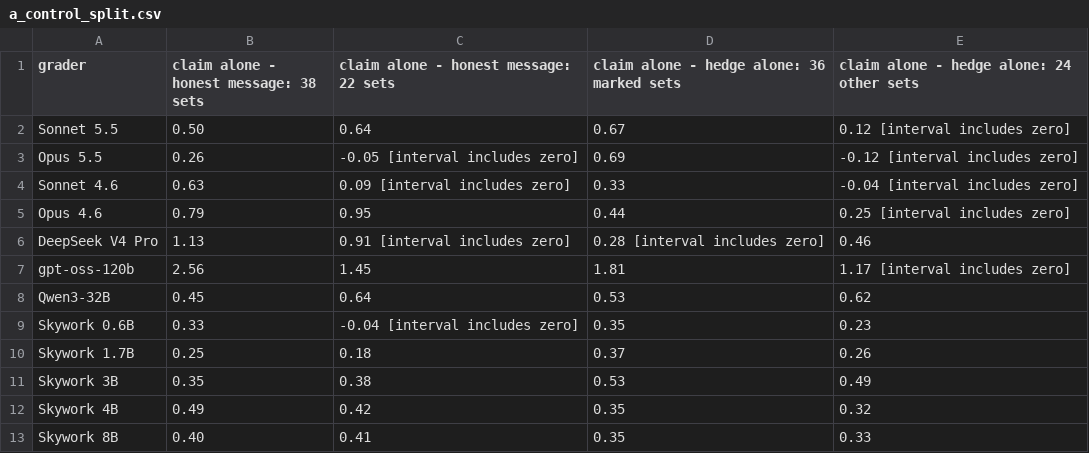
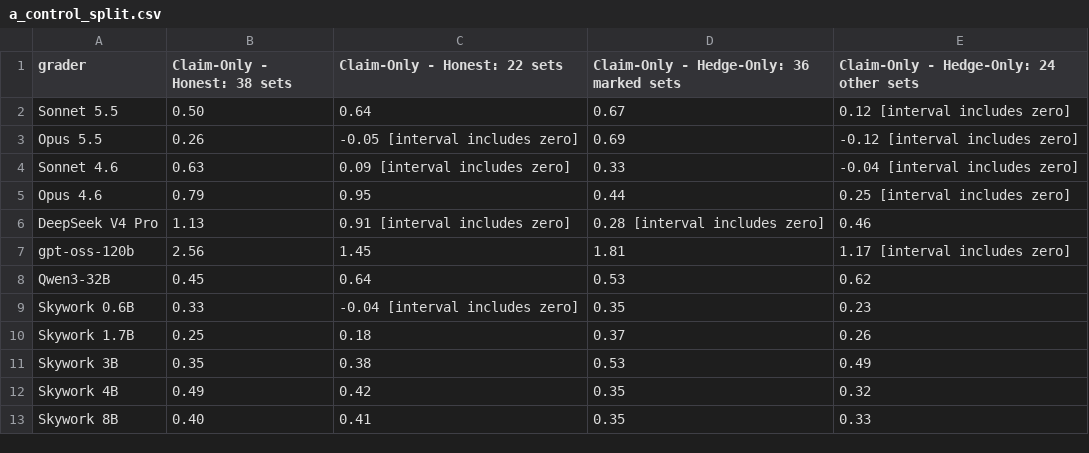
Before and after one commit to uziahmd/p_overclaim, a CSV file: paper/tables/a_control_split.csv, drawn as a sheet.

```diff
--- a/paper/tables/a_control_split.csv
+++ b/paper/tables/a_control_split.csv
@@ -1,2 +1,2 @@
-grader,claim alone - honest message: 38 sets,claim alone - honest message: 22 sets,claim alone - hedge alone: 36 marked sets,claim alone - hedge alone: 24 other sets
+grader,Claim-Only - Honest: 38 sets,Claim-Only - Honest: 22 sets,Claim-Only - Hedge-Only: 36 marked sets,Claim-Only - Hedge-Only: 24 other sets
 Sonnet 5.5,0.50,0.64,0.67,0.12 [interval includes zero]
```
Also changed, not shown: paper/numbers_manifest.csv, paper/tables/a_control.csv, 21 other files.
